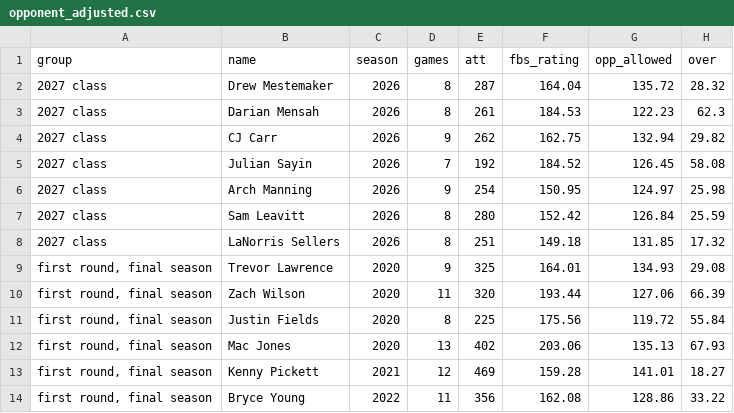
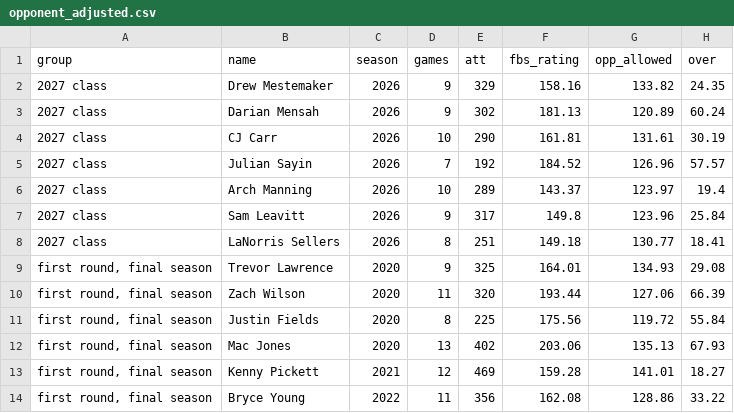
Before and after one commit to IForSureI/NFL-Analytics, a CSV file: reports/draft-2027-drew-mestemaker/opponent_adjusted.csv, drawn as a sheet; only a part is shown.

```diff
--- a/reports/draft-2027-drew-mestemaker/opponent_adjusted.csv
+++ b/reports/draft-2027-drew-mestemaker/opponent_adjusted.csv
@@ -1,9 +1,9 @@
 group,name,season,games,att,fbs_rating,opp_allowed,over
-2027 class,Drew Mestemaker,2026,8,287,164.04,135.72,28.32
-2027 class,Darian Mensah,2026,8,261,184.53,122.23,62.3
-2027 class,CJ Carr,2026,9,262,162.75,132.94,29.82
-2027 class,Julian Sayin,2026,7,192,184.52,126.45,58.08
-2027 class,Arch Manning,2026,9,254,150.95,124.97,25.98
-2027 class,Sam Leavitt,2026,8,280,152.42,126.84,25.59
-2027 class,LaNorris Sellers,2026,8,251,149.18,131.85,17.32
+2027 class,Drew Mestemaker,2026,9,329,158.16,133.82,24.35
+2027 class,Darian Mensah,2026,9,302,181.13,120.89,60.24
+2027 class,CJ Carr,2026,10,290,161.81,131.61,30.19
+2027 class,Julian Sayin,2026,7,192,184.52,126.96,57.57
+2027 class,Arch Manning,2026,10,289,143.37,123.97,19.4
+2027 class,Sam Leavitt,2026,9,317,149.8,123.96,25.84
+2027 class,LaNorris Sellers,2026,8,251,149.18,130.77,18.41
 "first round, final season",Trevor Lawrence,2020,9,325,164.01,134.93,29.08
```
Also changed, not shown: reports/draft-2027-drew-mestemaker/class_table.csv, reports/draft-2027-drew-mestemaker/g5_to_p4_table.csv, 12 other files.
